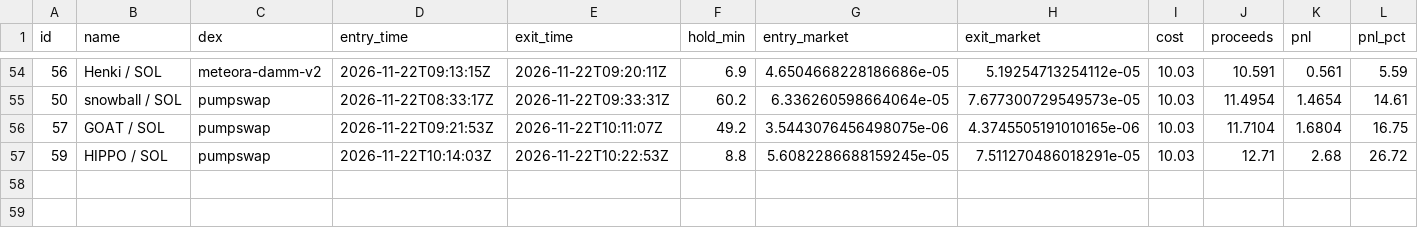
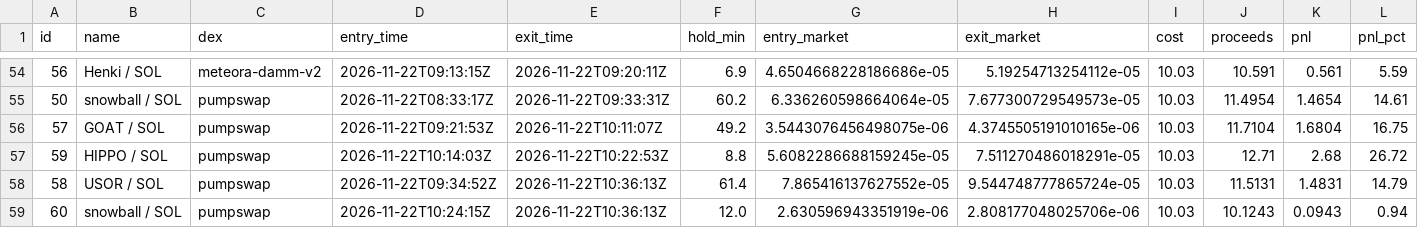
Before and after one commit to pigadasdimitris-alt/meme-paper-bot, a CSV file: docs/trades.csv, drawn as a sheet; only a part is shown, gaps mark what is left out; rows hold the shown columns only; the diff names each change by its address in the sheet, - before the commit and + after, or states it on an @@ line.

```diff
--- a/docs/trades.csv
+++ b/docs/trades.csv
+row 58: 58 | USOR / SOL | pumpswap | 2026-11-22T09:34:52Z | 2026-11-22T10:36:13Z | 61.4 | 7.865416137627552e-05 | 9.544748777865724e-05 | 10.03 | 11.5131 | 1.4831 | 14.79
+row 59: 60 | snowball / SOL | pumpswap | 2026-11-22T10:24:15Z | 2026-11-22T10:36:13Z | 12.0 | 2.630596943351919e-06 | 2.808177048025706e-06 | 10.03 | 10.1243 | 0.0943 | 0.94
```
Also changed, not shown: 2 other files.
